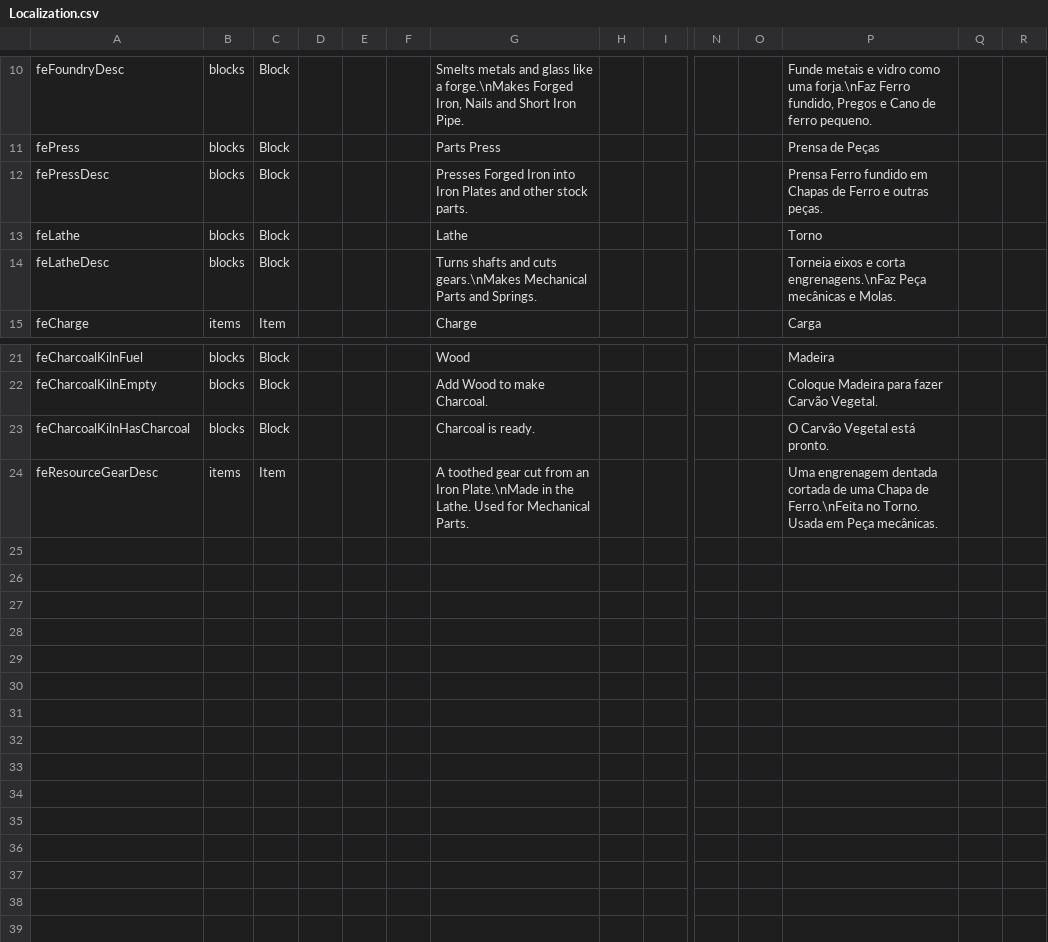
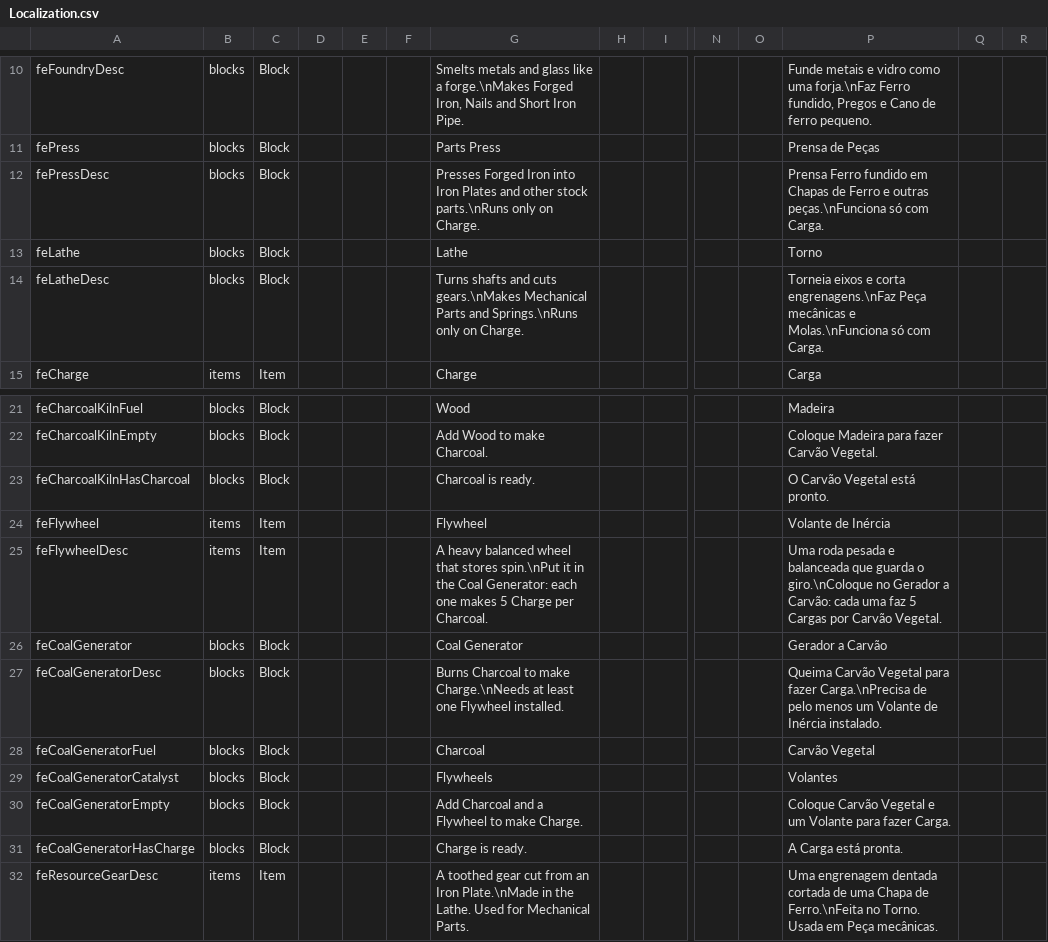
Before and after one commit to BirdRa1n/ForgedInAshes, a CSV file: Mods/FerroEngrenagem/Config/Localization.csv, drawn as a sheet; only a part is shown, gaps mark what is left out; rows hold the shown columns only; the diff names each change by its address in the sheet, - before the commit and + after, or states it on an @@ line.

```diff
--- a/Mods/FerroEngrenagem/Config/Localization.csv
+++ b/Mods/FerroEngrenagem/Config/Localization.csv
-G12: …other stock parts.
+G12: …other stock parts.\nRuns only on Charge.
-P12: …e outras peças.
+P12: …e outras peças.\nFunciona só com Carga.
-G14: …Parts and Springs.
+G14: …Parts and Springs.\nRuns only on Charge.
-P14: …mecânicas e Molas.
+P14: …mecânicas e Molas.\nFunciona só com Carga.
+row 24: feFlywheel | items | Item |  |  |  | Flywheel |  |  |  |  | Volante de Inércia
+row 25: feFlywheelDesc | items | Item |  |  |  | A heavy balanced wheel that stores spin.\nPut it in the Coal Generator: each one makes 5 Charge per Charcoal. |  |  |  |  | Uma roda pesada e balanceada que guarda o giro.\nColoque no Gerador a Carvão: cada uma faz 5 Cargas por Carvão Vegetal.
+row 26: feCoalGenerator | blocks | Block |  |  |  | Coal Generator |  |  |  |  | Gerador a Carvão
+row 27: feCoalGeneratorDesc | blocks | Block |  |  |  | Burns Charcoal to make Charge.\nNeeds at least one Flywheel installed. |  |  |  |  | Queima Carvão Vegetal para fazer Carga.\nPrecisa de pelo menos um Volante de Inércia instalado.
+row 28: feCoalGeneratorFuel | blocks | Block |  |  |  | Charcoal |  |  |  |  | Carvão Vegetal
+row 29: feCoalGeneratorCatalyst | blocks | Block |  |  |  | Flywheels |  |  |  |  | Volantes
+row 30: feCoalGeneratorEmpty | blocks | Block |  |  |  | Add Charcoal and a Flywheel to make Charge. |  |  |  |  | Coloque Carvão Vegetal e um Volante para fazer Carga.
+row 31: feCoalGeneratorHasCharge | blocks | Block |  |  |  | Charge is ready. |  |  |  |  | A Carga está pronta.
```
Also changed, not shown: 6 other files.
